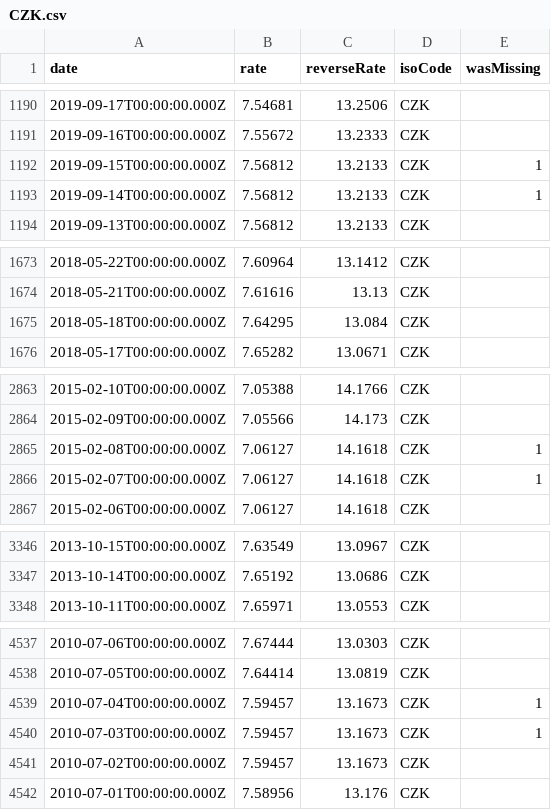
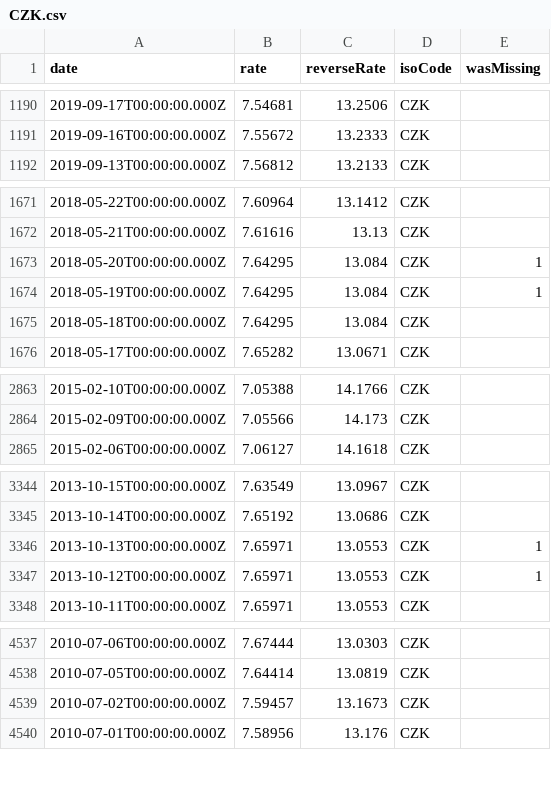
Before and after one commit to GeorgeSG/bnb-currency-exchange-rates, a CSV file: data/CZK.csv, drawn as a sheet; only a part is shown, gaps mark what is left out; the diff covers the shown part only.

```diff
--- a/data/CZK.csv
+++ b/data/CZK.csv
@@ -1191,4 +1191,2 @@
 "2019-09-16T00:00:00.000Z","7.55672","13.2333","CZK",
-"2019-09-15T00:00:00.000Z","7.56812","13.2133","CZK",1
-"2019-09-14T00:00:00.000Z","7.56812","13.2133","CZK",1
 "2019-09-13T00:00:00.000Z","7.56812","13.2133","CZK",
@@ -1674,2 +1672,4 @@
 "2018-05-21T00:00:00.000Z","7.61616","13.13","CZK",
+"2018-05-20T00:00:00.000Z","7.64295","13.084","CZK",1
+"2018-05-19T00:00:00.000Z","7.64295","13.084","CZK",1
 "2018-05-18T00:00:00.000Z","7.64295","13.084","CZK",
@@ -2864,4 +2864,2 @@
 "2015-02-09T00:00:00.000Z","7.05566","14.173","CZK",
-"2015-02-08T00:00:00.000Z","7.06127","14.1618","CZK",1
-"2015-02-07T00:00:00.000Z","7.06127","14.1618","CZK",1
 "2015-02-06T00:00:00.000Z","7.06127","14.1618","CZK",
@@ -3347,2 +3345,4 @@
 "2013-10-14T00:00:00.000Z","7.65192","13.0686","CZK",
+"2013-10-13T00:00:00.000Z","7.65971","13.0553","CZK",1
+"2013-10-12T00:00:00.000Z","7.65971","13.0553","CZK",1
 "2013-10-11T00:00:00.000Z","7.65971","13.0553","CZK",
@@ -4538,4 +4538,2 @@
 "2010-07-05T00:00:00.000Z","7.64414","13.0819","CZK",
-"2010-07-04T00:00:00.000Z","7.59457","13.1673","CZK",1
-"2010-07-03T00:00:00.000Z","7.59457","13.1673","CZK",1
 "2010-07-02T00:00:00.000Z","7.59457","13.1673","CZK",
```
Also changed, not shown: 4 added rows and 4 removed rows elsewhere in this file, data/AUD.csv, data/CAD.csv, 39 other files.
